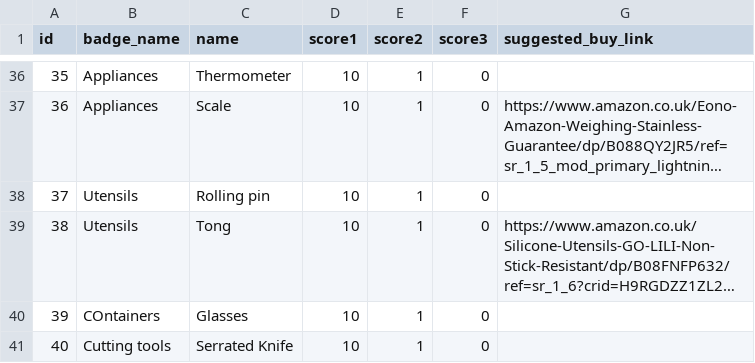
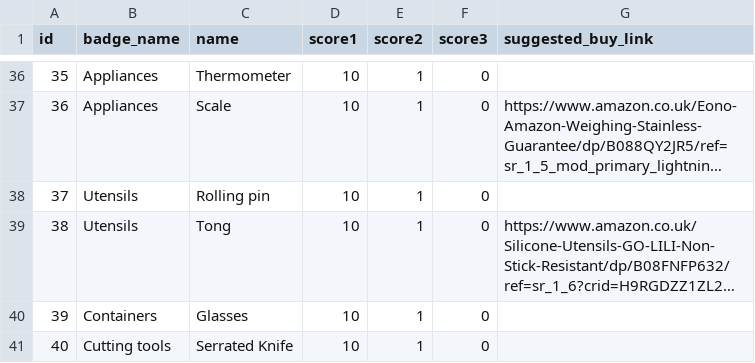
Before and after one commit to Cuukin/cuukin, a CSV file: lib/seeds/tools.csv, drawn as a sheet; only a part is shown, gaps mark what is left out; long unchanged cells end in …; the diff names each change by its address in the sheet, - before the commit and + after, or states it on an @@ line.

```diff
--- a/lib/seeds/tools.csv
+++ b/lib/seeds/tools.csv
-B40 (badge_name): COntainers
+B40 (badge_name): Containers
```
Also changed, not shown: lib/seeds/dietary_restrictions.csv, lib/seeds/ingredients.csv, 12 other files.
